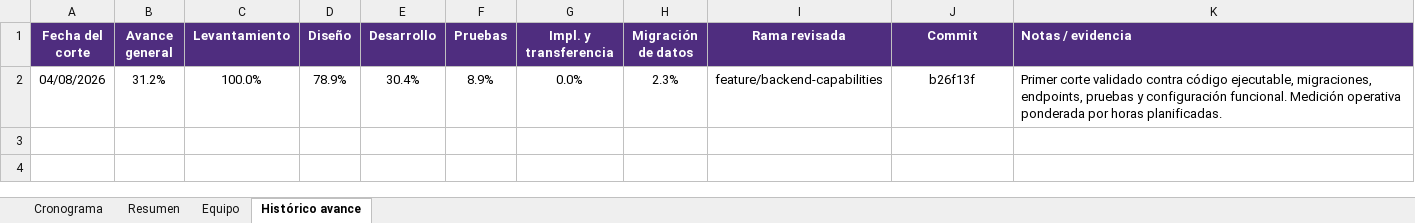
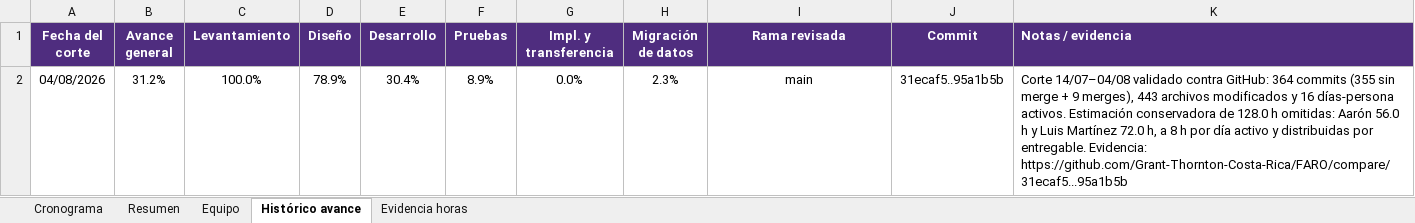
Before and after one commit to Aaronzaso/Seguimiento-FARO, an Excel workbook: datos/FARO_Cronograma_2026-08-04.xlsx, sheet Histórico avance, drawn as a sheet; values as stored, in another font and other column widths than the file's, no borders; table styles not drawn; the diff names each change by its address in the sheet, - before the commit and + after, or states it on an @@ line.

```diff
--- a/datos/FARO_Cronograma_2026-08-04.xlsx (sheet Histórico avance)
+++ b/datos/FARO_Cronograma_2026-08-04.xlsx (sheet Histórico avance)
+sheet tab: Evidencia horas
-I2 (Rama revisada): feature/backend-capabilities
+I2 (Rama revisada): main
-J2 (Commit): b26f13f
+J2 (Commit): 31ecaf5..95a1b5b
-K2 (Notas / evidencia): Primer corte validado contra código ejecutable, migraciones, endpoints, pruebas y configuración funcional. Medición operativa ponderada por horas planificadas.
+K2 (Notas / evidencia): Corte 14/07–04/08 validado contra GitHub: 364 commits (355 sin merge + 9 merges), 443 archivos modificados y 16 días-persona activos. Estimación conservadora de 128.0 h omitidas: Aarón 56.0 h y Luis Martínez 72.0 h, a 8 h por día activo y distribuidas por entregable. Evidencia: https://github.com/Grant-Thornton-Costa-Rica/FARO/compare/31ecaf5...95a1b5b
```
Also changed, not shown: sheet Cronograma, sheet Resumen, sheet Equipo, datos/FARO_Cronograma_2026-08-13.xlsx.
